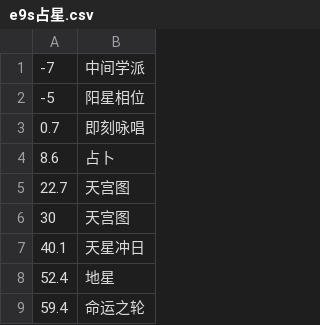
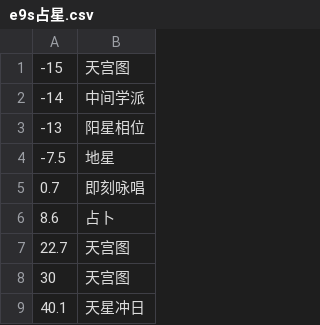
Before and after one commit to Souma-Sumire/FFXIV_Auxiliary_Tools, a CSV file: csv/taikoSongs/e9s占星.csv, drawn as a sheet; only a part is shown; the shorter side is filled out with more unchanged rows; removed rows and columns are numbered as before the commit, all else as after; the diff names each change by its address in the sheet, - before the commit and + after, or states it on an @@ line.

```diff
--- a/csv/taikoSongs/e9s占星.csv
+++ b/csv/taikoSongs/e9s占星.csv
-row 1: -7 | 中间学派
-row 2: -5 | 阳星相位
+row 1: -15 | 天宫图
+row 2: -14 | 中间学派
+row 3: -13 | 阳星相位
+row 4: -7.5 | 地星
```
Also changed, not shown: csv/taikoSongs/e10s占星.csv, 2 other files.
